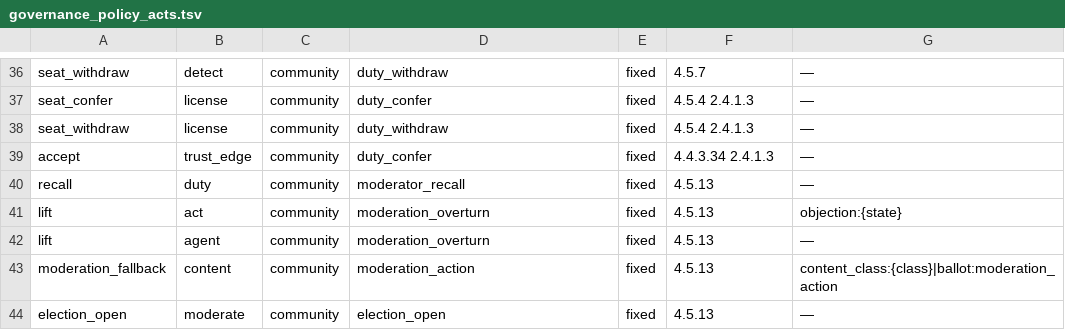
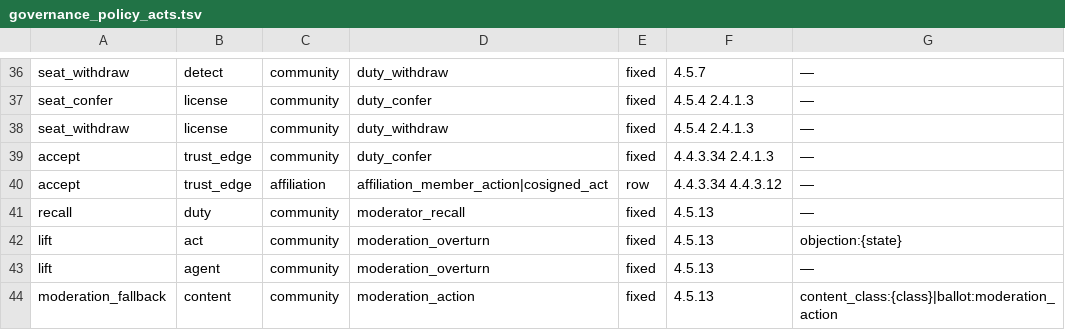
Before and after one commit to CIRISAI/CIRISKernel, a TSV file: data/governance_policy_acts.tsv, drawn as a sheet; only a part is shown, gaps mark what is left out; the shorter side is filled out with more unchanged rows.

```diff
--- a/data/governance_policy_acts.tsv
+++ b/data/governance_policy_acts.tsv
@@ -39,2 +39,3 @@ seat_withdraw	license	community	duty_withdraw	fixed	4.5.4 2.4.1.3	—
 accept	trust_edge	community	duty_confer	fixed	4.4.3.34 2.4.1.3	—
+accept	trust_edge	affiliation	affiliation_member_action|cosigned_act	row	4.4.3.34 4.4.3.12	—
 recall	duty	community	moderator_recall	fixed	4.5.13	—
```
Also changed, not shown: 5 other files.
